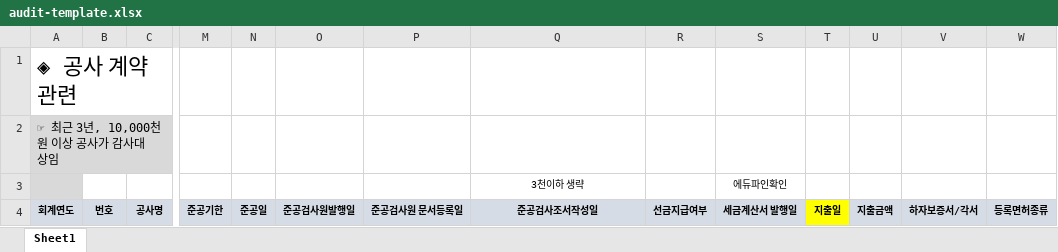
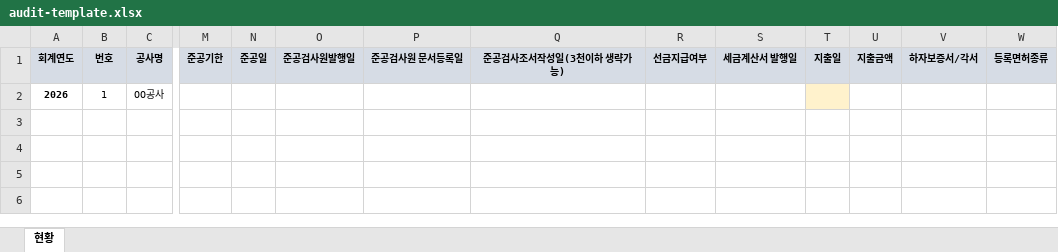
Before and after one commit to sen-vip/construction-info-hub, an Excel workbook: assets/audit-template.xlsx, sheet 현황, drawn as a sheet; only a part is shown, gaps mark what is left out; values as stored, in another font and other column widths than the file's, no borders; removed rows and columns are numbered as before the commit, all else as after; rows hold the shown columns only; the diff names each change by its address in the sheet, - before the commit and + after, or states it on an @@ line.

```diff
--- a/assets/audit-template.xlsx (sheet 현황)
+++ b/assets/audit-template.xlsx (sheet 현황)
-sheet tab: Sheet1
+sheet tab: 현황
-row 1: ◈ 공사 계약 관련
-row 2: ☞ 최근 3년, 10,000천원 이상 공사가 감사대상임
-row 3:  |  |  |  |  |  |  | 3천이하 생략 |  | 에듀파인확인
-Q1: 준공검사조서작성일
+Q1: 준공검사조서작성일(3천이하 생략가능)
-T1 fill: #FFFF00
+T1 fill: #D6DCE5
+row 2: 2026 | 1 | OO공사
```
Also changed, not shown: 5 other files.
